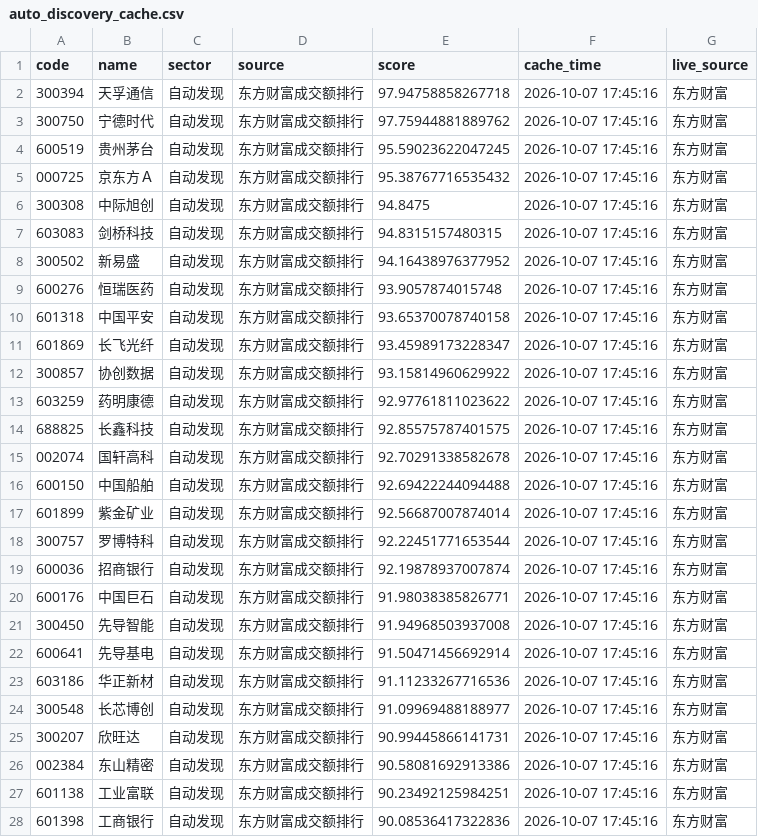
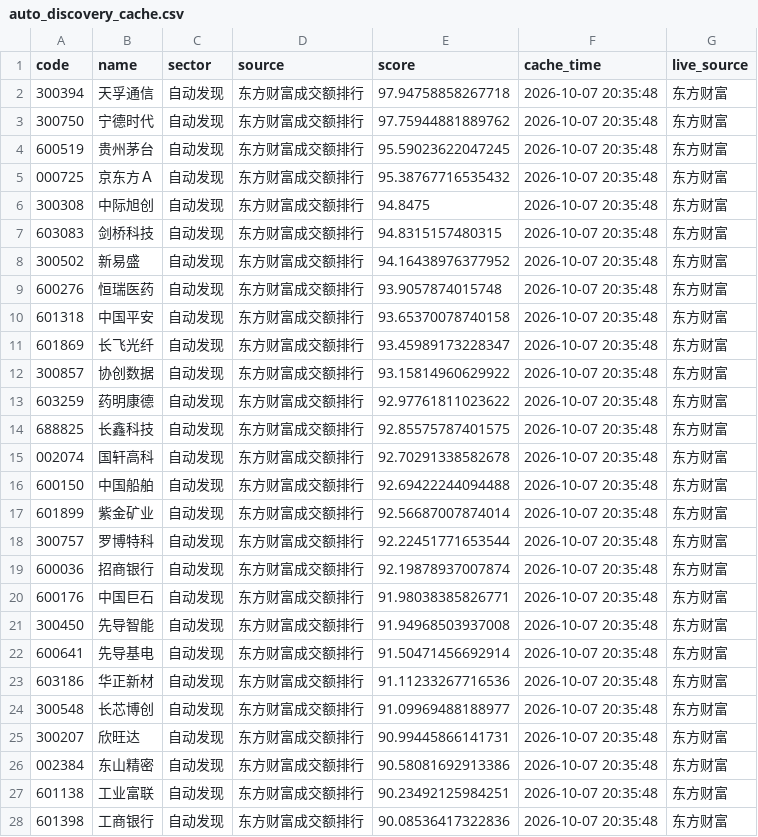
Before and after one commit to chenrj985-ai/decision, a CSV file: data/auto_discovery_cache.csv, drawn as a sheet; only a part is shown; the diff covers the shown part only.

```diff
--- a/data/auto_discovery_cache.csv
+++ b/data/auto_discovery_cache.csv
@@ -1,28 +1,28 @@
 code,name,sector,source,score,cache_time,live_source
-300394,天孚通信,自动发现,东方财富成交额排行,97.94758858267718,2026-10-07 17:45:16,东方财富
-300750,宁德时代,自动发现,东方财富成交额排行,97.75944881889762,2026-10-07 17:45:16,东方财富
-600519,贵州茅台,自动发现,东方财富成交额排行,95.59023622047245,2026-10-07 17:45:16,东方财富
-000725,京东方Ａ,自动发现,东方财富成交额排行,95.38767716535432,2026-10-07 17:45:16,东方财富
-300308,中际旭创,自动发现,东方财富成交额排行,94.8475,2026-10-07 17:45:16,东方财富
-603083,剑桥科技,自动发现,东方财富成交额排行,94.8315157480315,2026-10-07 17:45:16,东方财富
-300502,新易盛,自动发现,东方财富成交额排行,94.16438976377952,2026-10-07 17:45:16,东方财富
-600276,恒瑞医药,自动发现,东方财富成交额排行,93.9057874015748,2026-10-07 17:45:16,东方财富
-601318,中国平安,自动发现,东方财富成交额排行,93.65370078740158,2026-10-07 17:45:16,东方财富
-601869,长飞光纤,自动发现,东方财富成交额排行,93.45989173228347,2026-10-07 17:45:16,东方财富
-300857,协创数据,自动发现,东方财富成交额排行,93.15814960629922,2026-10-07 17:45:16,东方财富
-603259,药明康德,自动发现,东方财富成交额排行,92.97761811023622,2026-10-07 17:45:16,东方财富
-688825,长鑫科技,自动发现,东方财富成交额排行,92.85575787401575,2026-10-07 17:45:16,东方财富
-002074,国轩高科,自动发现,东方财富成交额排行,92.70291338582678,2026-10-07 17:45:16,东方财富
-600150,中国船舶,自动发现,东方财富成交额排行,92.69422244094488,2026-10-07 17:45:16,东方财富
-601899,紫金矿业,自动发现,东方财富成交额排行,92.56687007874014,2026-10-07 17:45:16,东方财富
-300757,罗博特科,自动发现,东方财富成交额排行,92.22451771653544,2026-10-07 17:45:16,东方财富
-600036,招商银行,自动发现,东方财富成交额排行,92.19878937007874,2026-10-07 17:45:16,东方财富
-600176,中国巨石,自动发现,东方财富成交额排行,91.98038385826771,2026-10-07 17:45:16,东方财富
-300450,先导智能,自动发现,东方财富成交额排行,91.94968503937008,2026-10-07 17:45:16,东方财富
-600641,先导基电,自动发现,东方财富成交额排行,91.50471456692914,2026-10-07 17:45:16,东方财富
-603186,华正新材,自动发现,东方财富成交额排行,91.11233267716536,2026-10-07 17:45:16,东方财富
-300548,长芯博创,自动发现,东方财富成交额排行,91.09969488188977,2026-10-07 17:45:16,东方财富
-300207,欣旺达,自动发现,东方财富成交额排行,90.99445866141731,2026-10-07 17:45:16,东方财富
-002384,东山精密,自动发现,东方财富成交额排行,90.58081692913386,2026-10-07 17:45:16,东方财富
-601138,工业富联,自动发现,东方财富成交额排行,90.23492125984251,2026-10-07 17:45:16,东方财富
-601398,工商银行,自动发现,东方财富成交额排行,90.08536417322836,2026-10-07 17:45:16,东方财富
+300394,天孚通信,自动发现,东方财富成交额排行,97.94758858267718,2026-10-07 20:35:48,东方财富
+300750,宁德时代,自动发现,东方财富成交额排行,97.75944881889762,2026-10-07 20:35:48,东方财富
+600519,贵州茅台,自动发现,东方财富成交额排行,95.59023622047245,2026-10-07 20:35:48,东方财富
+000725,京东方Ａ,自动发现,东方财富成交额排行,95.38767716535432,2026-10-07 20:35:48,东方财富
+300308,中际旭创,自动发现,东方财富成交额排行,94.8475,2026-10-07 20:35:48,东方财富
+603083,剑桥科技,自动发现,东方财富成交额排行,94.8315157480315,2026-10-07 20:35:48,东方财富
+300502,新易盛,自动发现,东方财富成交额排行,94.16438976377952,2026-10-07 20:35:48,东方财富
+600276,恒瑞医药,自动发现,东方财富成交额排行,93.9057874015748,2026-10-07 20:35:48,东方财富
+601318,中国平安,自动发现,东方财富成交额排行,93.65370078740158,2026-10-07 20:35:48,东方财富
+601869,长飞光纤,自动发现,东方财富成交额排行,93.45989173228347,2026-10-07 20:35:48,东方财富
+300857,协创数据,自动发现,东方财富成交额排行,93.15814960629922,2026-10-07 20:35:48,东方财富
+603259,药明康德,自动发现,东方财富成交额排行,92.97761811023622,2026-10-07 20:35:48,东方财富
+688825,长鑫科技,自动发现,东方财富成交额排行,92.85575787401575,2026-10-07 20:35:48,东方财富
+002074,国轩高科,自动发现,东方财富成交额排行,92.70291338582678,2026-10-07 20:35:48,东方财富
+600150,中国船舶,自动发现,东方财富成交额排行,92.69422244094488,2026-10-07 20:35:48,东方财富
+601899,紫金矿业,自动发现,东方财富成交额排行,92.56687007874014,2026-10-07 20:35:48,东方财富
+300757,罗博特科,自动发现,东方财富成交额排行,92.22451771653544,2026-10-07 20:35:48,东方财富
+600036,招商银行,自动发现,东方财富成交额排行,92.19878937007874,2026-10-07 20:35:48,东方财富
+600176,中国巨石,自动发现,东方财富成交额排行,91.98038385826771,2026-10-07 20:35:48,东方财富
+300450,先导智能,自动发现,东方财富成交额排行,91.94968503937008,2026-10-07 20:35:48,东方财富
+600641,先导基电,自动发现,东方财富成交额排行,91.50471456692914,2026-10-07 20:35:48,东方财富
+603186,华正新材,自动发现,东方财富成交额排行,91.11233267716536,2026-10-07 20:35:48,东方财富
+300548,长芯博创,自动发现,东方财富成交额排行,91.09969488188977,2026-10-07 20:35:48,东方财富
+300207,欣旺达,自动发现,东方财富成交额排行,90.99445866141731,2026-10-07 20:35:48,东方财富
+002384,东山精密,自动发现,东方财富成交额排行,90.58081692913386,2026-10-07 20:35:48,东方财富
+601138,工业富联,自动发现,东方财富成交额排行,90.23492125984251,2026-10-07 20:35:48,东方财富
+601398,工商银行,自动发现,东方财富成交额排行,90.08536417322836,2026-10-07 20:35:48,东方财富
```
Also changed, not shown: 93 edited cells elsewhere in this file, data/event_scan_cache.csv, 16 other files.
